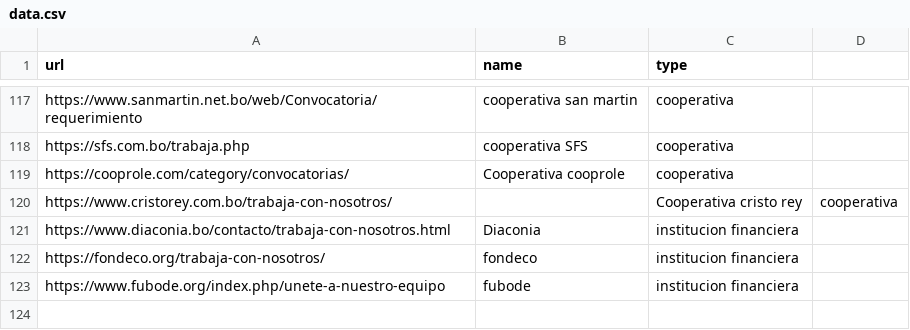
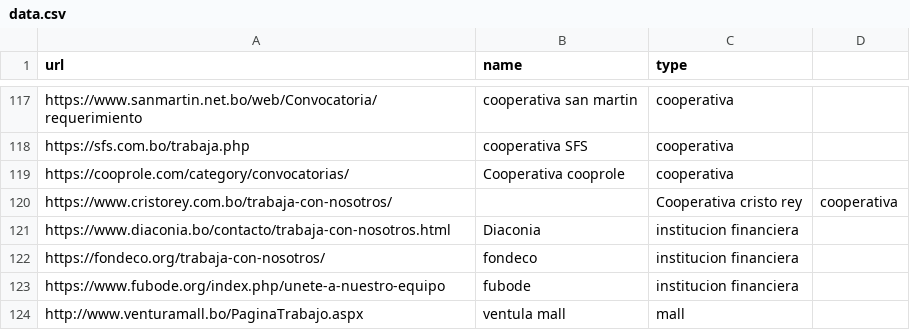
Before and after one commit to groverinho/findYourJobScript, a CSV file: data.csv, drawn as a sheet; only a part is shown, gaps mark what is left out; the diff names each change by its address in the sheet, - before the commit and + after, or states it on an @@ line.

Commit message:
company added

```diff
--- a/data.csv
+++ b/data.csv
+row 124: http://www.venturamall.bo/PaginaTrabajo.aspx | ventula mall | mall
```
